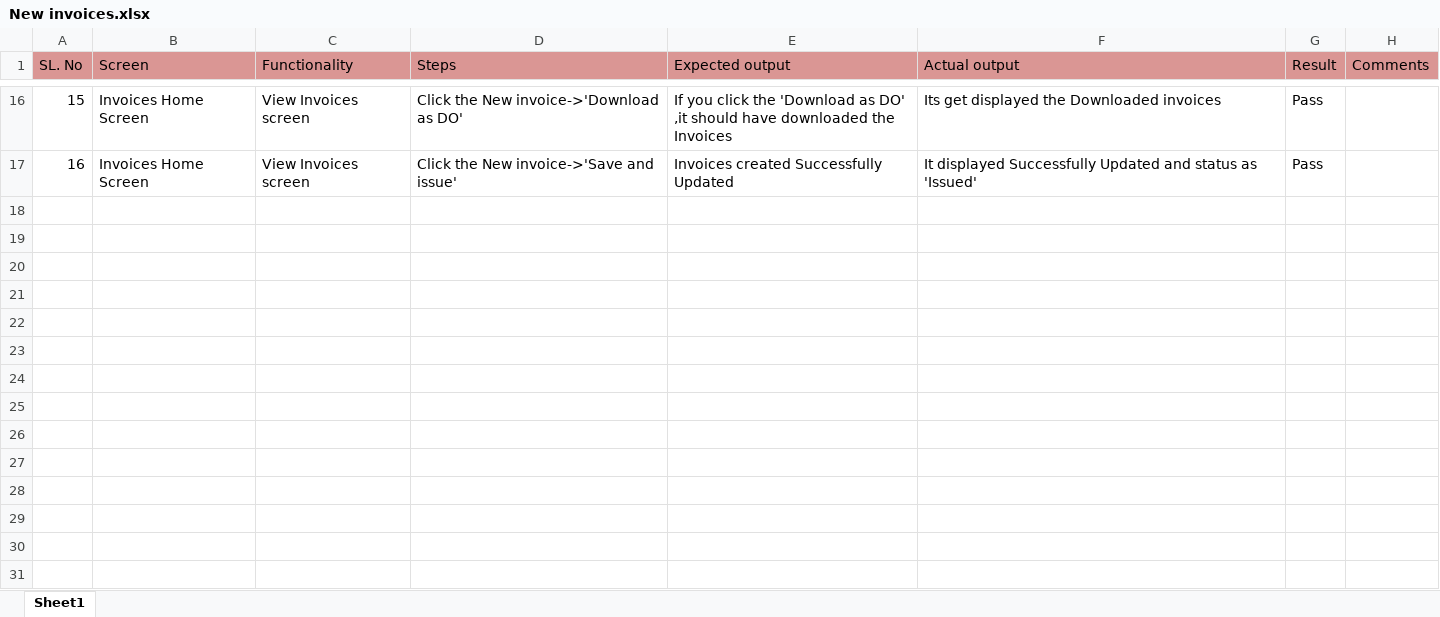
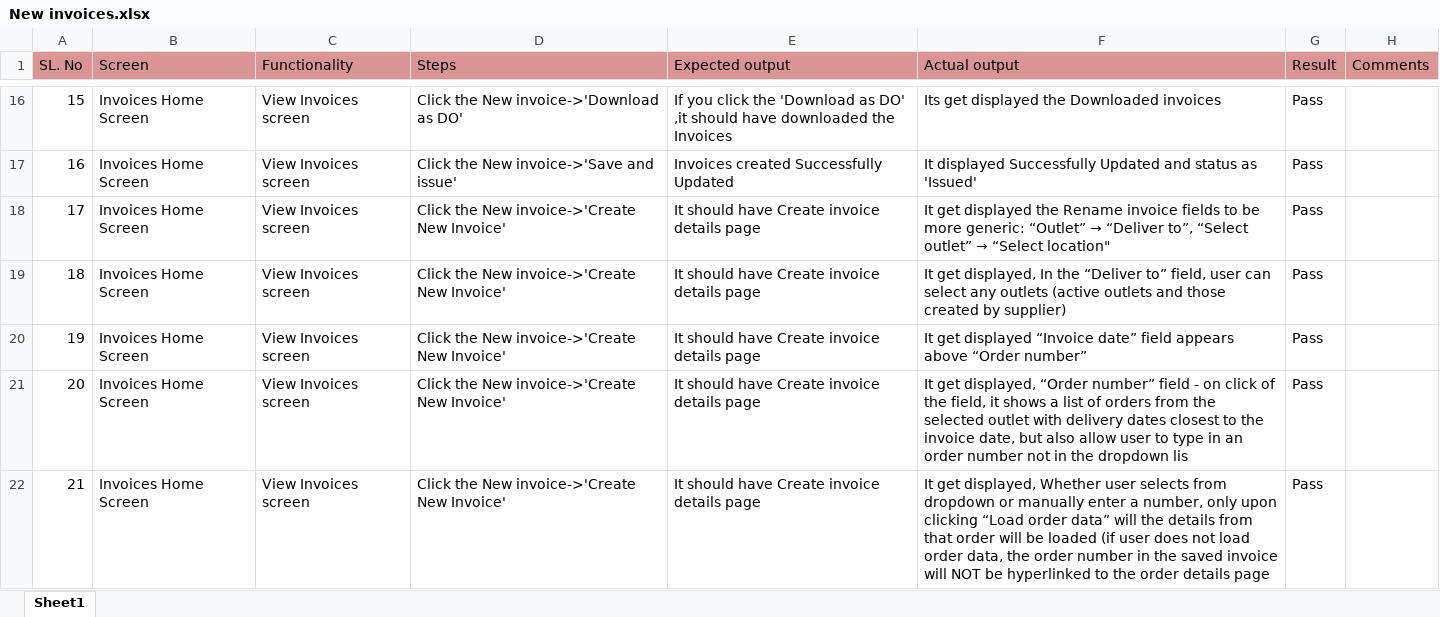
Before and after one commit to shwethazeemart/buyerautomation, an Excel workbook: Testcases_supplier/Invoices/Automated testcases/New invoices.xlsx, sheet Sheet1, drawn as a sheet; only a part is shown, gaps mark what is left out; values as stored, in another font and other column widths than the file's, no borders; the diff names each change by its address in the sheet, - before the commit and + after, or states it on an @@ line.

Commit message:
Manual testcases added in supplierhub

```diff
--- a/Testcases_supplier/Invoices/Automated testcases/New invoices.xlsx (sheet Sheet1)
+++ b/Testcases_supplier/Invoices/Automated testcases/New invoices.xlsx (sheet Sheet1)
+row 18: 17 | Invoices Home Screen | View Invoices screen | Click the New invoice->'Create New Invoice' | It should have Create invoice details page | It get displayed the Rename invoice fields to be more generic: “Outlet” → “Deliver to”, “Select outlet” → “Select location" | Pass
+row 19: 18 | Invoices Home Screen | View Invoices screen | Click the New invoice->'Create New Invoice' | It should have Create invoice details page | It get displayed, In the “Deliver to” field, user can select any outlets (active outlets and those created by supplier) | Pass
+row 20: 19 | Invoices Home Screen | View Invoices screen | Click the New invoice->'Create New Invoice' | It should have Create invoice details page | It get displayed “Invoice date” field appears above “Order number” | Pass
+row 21: 20 | Invoices Home Screen | View Invoices screen | Click the New invoice->'Create New Invoice' | It should have Create invoice details page | It get displayed, “Order number” field - on click of the field, it shows a list of orders from the selected outlet with delivery dates closest to the invoice date, but also allow user to type in an order number not in the dropdown lis | Pass
+row 22: 21 | Invoices Home Screen | View Invoices screen | Click the New invoice->'Create New Invoice' | It should have Create invoice details page | It get displayed, Whether user selects from dropdown or manually enter a number, only upon clicking “Load order data” will the details from that order will be loaded (if user does not load order data, the order number in the saved invoice will NOT be hyperlinked to the order details page | Pass
```
Also changed, not shown: Testcases_supplier/Directory/Manual testcases/Directory listing testcases.xlsx, 1 other file.
